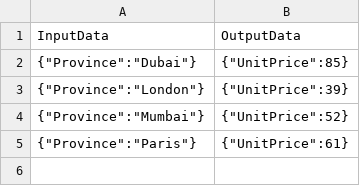
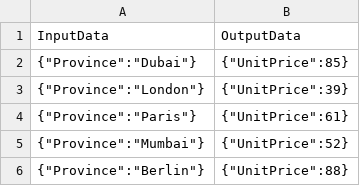
Before and after one commit to kunaljaiswal0397/ARMTest, a CSV file: data/arm/DecisionMatrix/location-based-pricing/rows.csv, drawn as a sheet.

Commit message:
Capture Location_Based_Pricing matrix rows (5 rows, v1)

```diff
--- a/data/arm/DecisionMatrix/location-based-pricing/rows.csv
+++ b/data/arm/DecisionMatrix/location-based-pricing/rows.csv
@@ -3,3 +3,4 @@ InputData,OutputData
 "{""Province"":""London""}","{""UnitPrice"":39}"
+"{""Province"":""Paris""}","{""UnitPrice"":61}"
 "{""Province"":""Mumbai""}","{""UnitPrice"":52}"
-"{""Province"":""Paris""}","{""UnitPrice"":61}"
+"{""Province"":""Berlin""}","{""UnitPrice"":88}"
```
Also changed, not shown: 1 other file.
